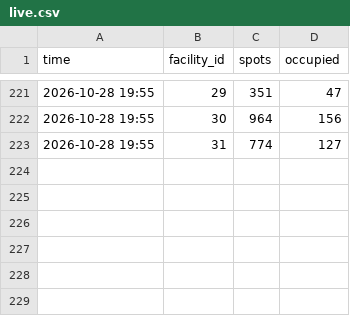
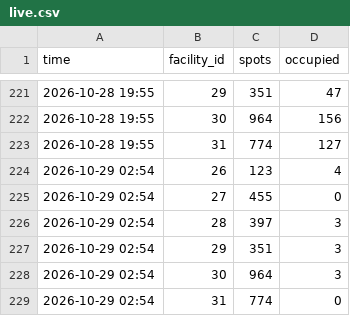
Before and after one commit to AdityaPtl/metro-carpark-tracker, a CSV file: data/live.csv, drawn as a sheet; only a part is shown, gaps mark what is left out; the diff names each change by its address in the sheet, - before the commit and + after, or states it on an @@ line.

```diff
--- a/data/live.csv
+++ b/data/live.csv
+row 224: 2026-10-29 02:54 | 26 | 123 | 4
+row 225: 2026-10-29 02:54 | 27 | 455 | 0
+row 226: 2026-10-29 02:54 | 28 | 397 | 3
+row 227: 2026-10-29 02:54 | 29 | 351 | 3
+row 228: 2026-10-29 02:54 | 30 | 964 | 3
+row 229: 2026-10-29 02:54 | 31 | 774 | 0
```
